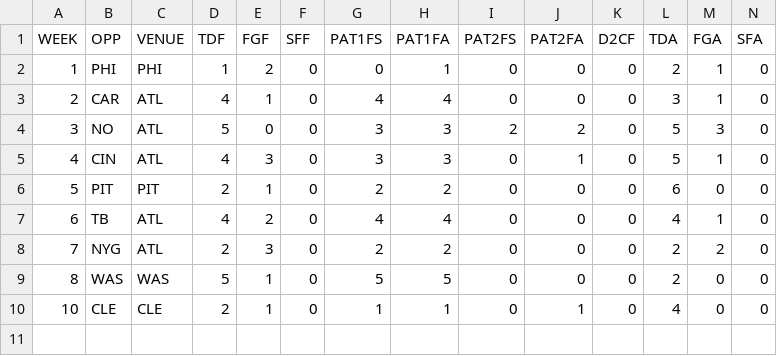
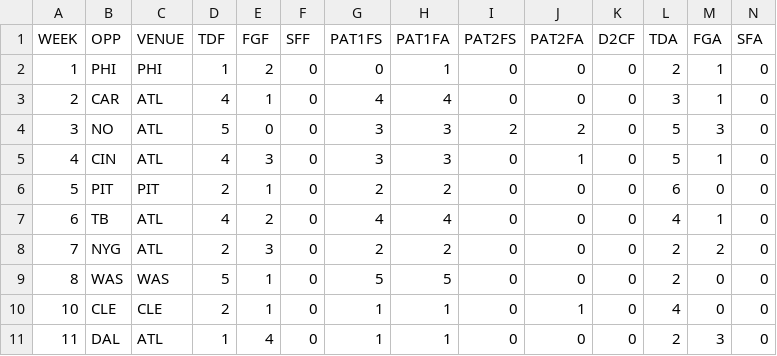
Before and after one commit to JoeJimFlood/MerrerPredictifier, a CSV file: NFL2018/Score Tables/ATL.csv, drawn as a sheet; only a part is shown; rows hold the shown columns only; the diff names each change by its address in the sheet, - before the commit and + after, or states it on an @@ line.

```diff
--- a/NFL2018/Score Tables/ATL.csv
+++ b/NFL2018/Score Tables/ATL.csv
+row 11: 11 | DAL | ATL | 1 | 4 | 0 | 1 | 1 | 0 | 0 | 0 | 2 | 3 | 0
```
Also changed, not shown: NFL2018/Score Tables/ARI.csv, NFL2018/Score Tables/BAL.csv, 28 other files.
